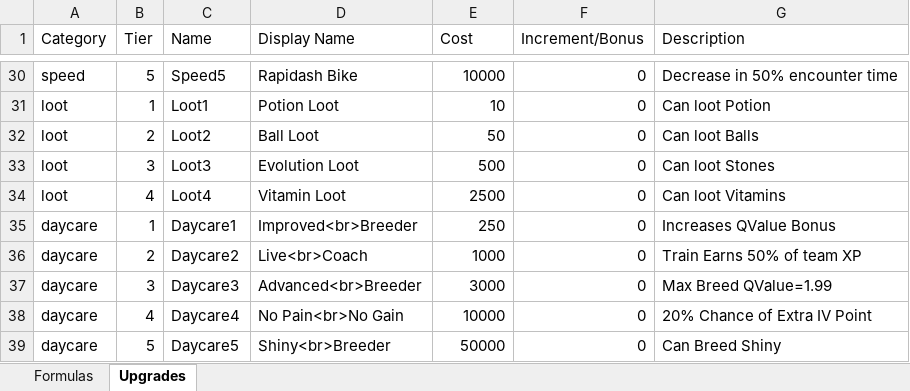
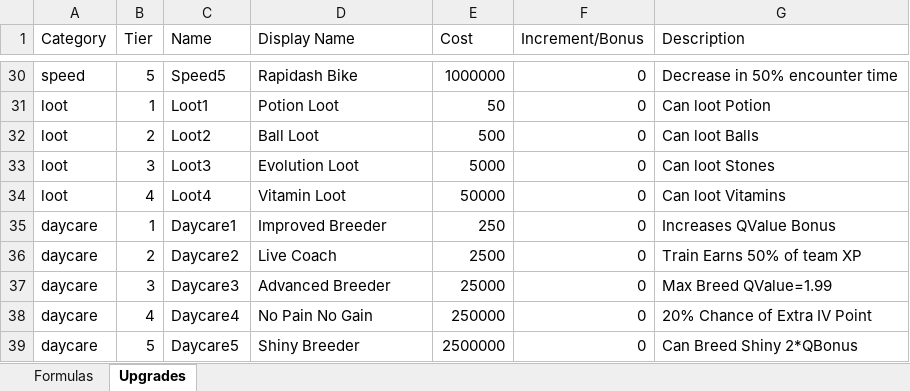
Before and after one commit to lsampaio1337-beep/PiW, an Excel workbook: pokemon_economy_info.xlsx, sheet Upgrades, drawn as a sheet; only a part is shown, gaps mark what is left out; values as stored, in another font and other column widths than the file's, no borders; the diff covers the shown part only; the diff names each change by its address in the sheet, - before the commit and + after, or states it on an @@ line.

```diff
--- a/pokemon_economy_info.xlsx (sheet Upgrades)
+++ b/pokemon_economy_info.xlsx (sheet Upgrades)
-E30 (Cost): 10000
+E30 (Cost): 1000000
-E31 (Cost): 10
+E31 (Cost): 50
-E32 (Cost): 50
+E32 (Cost): 500
-E33 (Cost): 500
+E33 (Cost): 5000
-E34 (Cost): 2500
+E34 (Cost): 50000
-D35 (Display Name): Improved<br>Breeder
+D35 (Display Name): Improved Breeder
-D36 (Display Name): Live<br>Coach
+D36 (Display Name): Live Coach
-E36 (Cost): 1000
+E36 (Cost): 2500
-D37 (Display Name): Advanced<br>Breeder
+D37 (Display Name): Advanced Breeder
-E37 (Cost): 3000
+E37 (Cost): 25000
-D38 (Display Name): No Pain<br>No Gain
+D38 (Display Name): No Pain No Gain
-E38 (Cost): 10000
+E38 (Cost): 250000
-D39 (Display Name): Shiny<br>Breeder
+D39 (Display Name): Shiny Breeder
-E39 (Cost): 50000
+E39 (Cost): 2500000
-G39 (Description): Can Breed Shiny
+G39 (Description): Can Breed Shiny 2*QBonus
```
Also changed, not shown: 24 edited cells elsewhere in this sheet, sheet Formulas, 5 other files.
